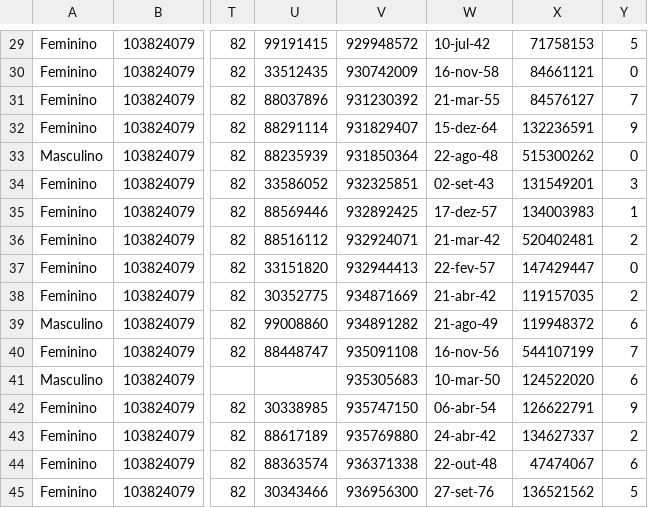
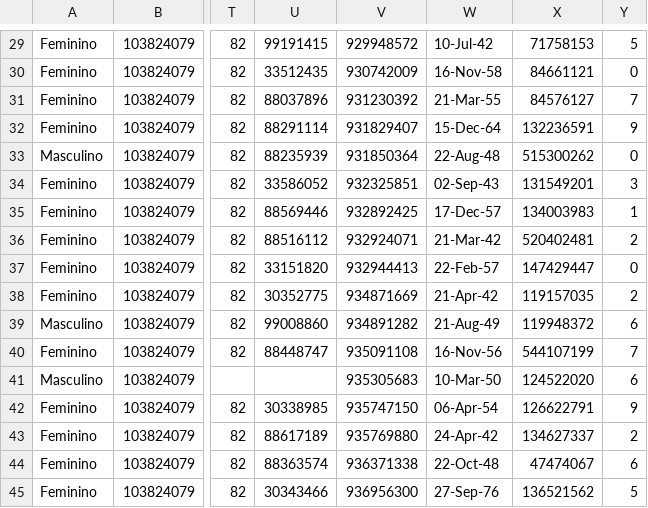
Before and after one commit to besttec/MBCredito, a CSV file: web/uploads/documents/Av Livramento 541 a 585.csv, drawn as a sheet; only a part is shown, gaps mark what is left out; the diff covers the shown part only; the diff names each change by its address in the sheet, - before the commit and + after, or states it on an @@ line.

```diff
--- a/web/uploads/documents/Av Livramento 541 a 585.csv
+++ b/web/uploads/documents/Av Livramento 541 a 585.csv
-W29: 10-jul-42
+W29: 10-Jul-42
-W30: 16-nov-58
+W30: 16-Nov-58
-W31: 21-mar-55
+W31: 21-Mar-55
-W32: 15-dez-64
+W32: 15-Dec-64
-W33: 22-ago-48
+W33: 22-Aug-48
-W34: 02-set-43
+W34: 02-Sep-43
-W35: 17-dez-57
+W35: 17-Dec-57
-W36: 21-mar-42
+W36: 21-Mar-42
-W37: 22-fev-57
+W37: 22-Feb-57
-W38: 21-abr-42
+W38: 21-Apr-42
-W39: 21-ago-49
+W39: 21-Aug-49
-W40: 16-nov-56
+W40: 16-Nov-56
-W41: 10-mar-50
+W41: 10-Mar-50
-W42: 06-abr-54
+W42: 06-Apr-54
-W43: 24-abr-42
+W43: 24-Apr-42
-W44: 22-out-48
+W44: 22-Oct-48
-W45: 27-set-76
+W45: 27-Sep-76
```
Also changed, not shown: 28 edited cells elsewhere in this file, 1 other file.
